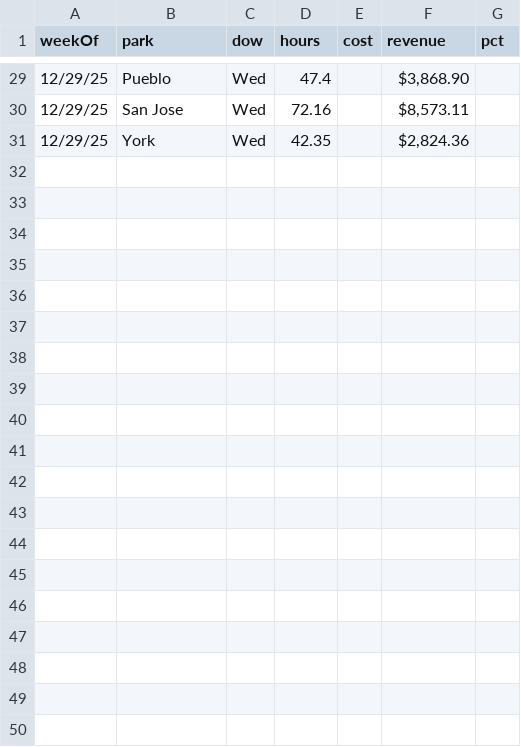
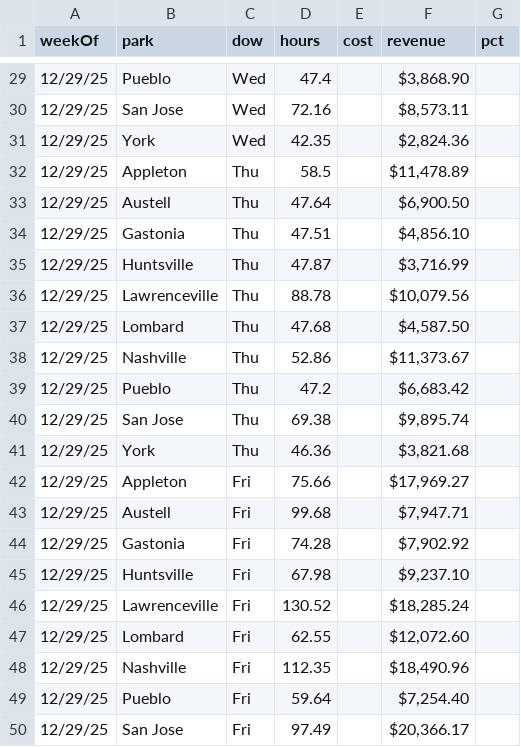
Before and after one commit to cryback/amglabor, a CSV file: data/daily_totals.csv, drawn as a sheet; only a part is shown, gaps mark what is left out; the diff covers the shown part only; the diff names each change by its address in the sheet, - before the commit and + after, or states it on an @@ line.

Commit message:
Update daily_totals.csv

```diff
--- a/data/daily_totals.csv
+++ b/data/daily_totals.csv
+row 32: 12/29/25 | Appleton | Thu | 58.5 |  | $11,478.89
+row 33: 12/29/25 | Austell | Thu | 47.64 |  | $6,900.50
+row 34: 12/29/25 | Gastonia | Thu | 47.51 |  | $4,856.10
+row 35: 12/29/25 | Huntsville | Thu | 47.87 |  | $3,716.99
+row 36: 12/29/25 | Lawrenceville | Thu | 88.78 |  | $10,079.56
+row 37: 12/29/25 | Lombard | Thu | 47.68 |  | $4,587.50
+row 38: 12/29/25 | Nashville | Thu | 52.86 |  | $11,373.67
+row 39: 12/29/25 | Pueblo | Thu | 47.2 |  | $6,683.42
+row 40: 12/29/25 | San Jose | Thu | 69.38 |  | $9,895.74
+row 41: 12/29/25 | York | Thu | 46.36 |  | $3,821.68
+row 42: 12/29/25 | Appleton | Fri | 75.66 |  | $17,969.27
+row 43: 12/29/25 | Austell | Fri | 99.68 |  | $7,947.71
+row 44: 12/29/25 | Gastonia | Fri | 74.28 |  | $7,902.92
+row 45: 12/29/25 | Huntsville | Fri | 67.98 |  | $9,237.10
+row 46: 12/29/25 | Lawrenceville | Fri | 130.52 |  | $18,285.24
+row 47: 12/29/25 | Lombard | Fri | 62.55 |  | $12,072.60
+row 48: 12/29/25 | Nashville | Fri | 112.35 |  | $18,490.96
+row 49: 12/29/25 | Pueblo | Fri | 59.64 |  | $7,254.40
+row 50: 12/29/25 | San Jose | Fri | 97.49 |  | $20,366.17
```
Also changed, not shown: 11 added rows elsewhere in this file.
